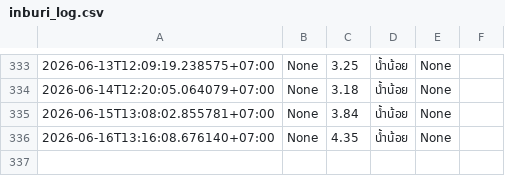
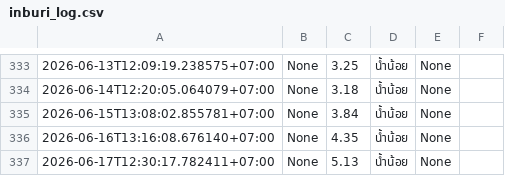
Before and after one commit to wata011/my-water-monitor, a CSV file: inburi_log.csv, drawn as a sheet; only a part is shown, gaps mark what is left out.

```diff
--- a/inburi_log.csv
+++ b/inburi_log.csv
@@ -336 +336,2 @@
 2026-06-16T13:16:08.676140+07:00,None,4.35,น้ำน้อย,None,
+2026-06-17T12:30:17.782411+07:00,None,5.13,น้ำน้อย,None,
```
